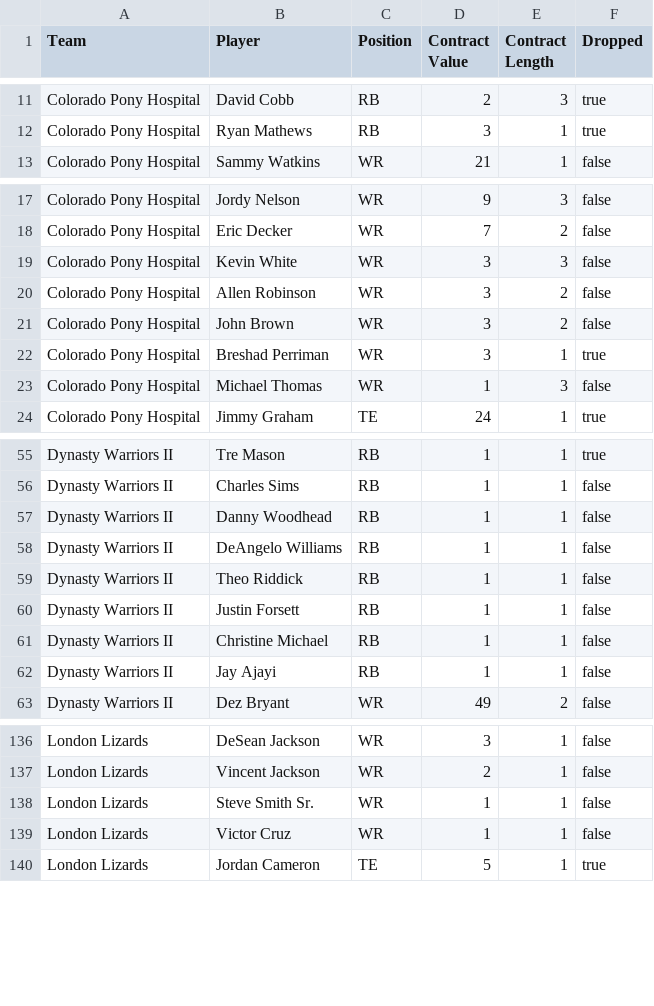
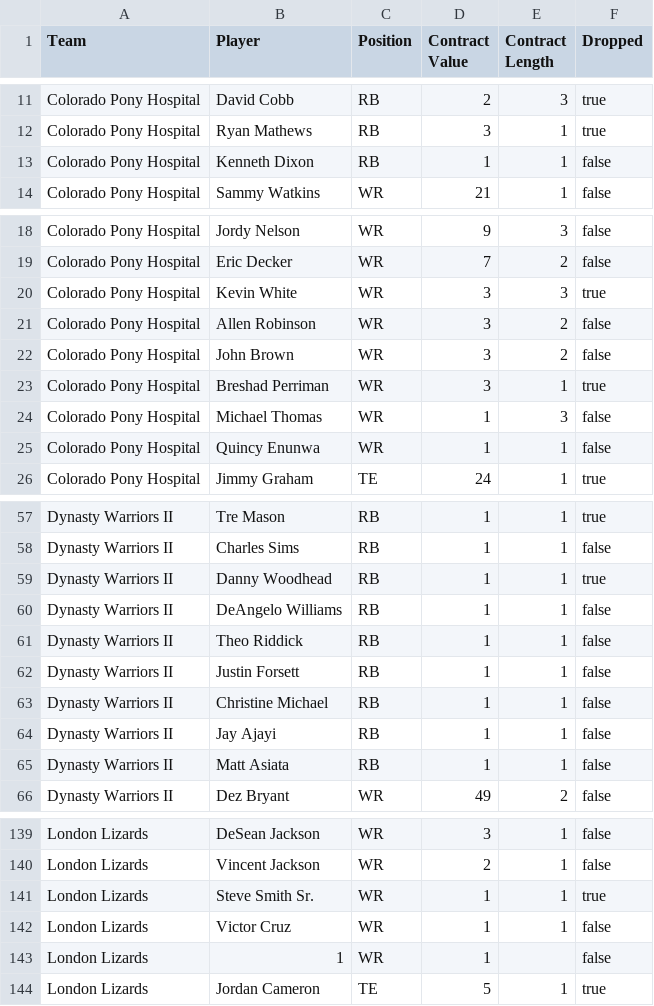
Before and after one commit to moyden/moyden.github.io, a CSV file: dynasty/data.csv, drawn as a sheet; only a part is shown, gaps mark what is left out.

```diff
--- a/dynasty/data.csv
+++ b/dynasty/data.csv
@@ -12,2 +12,3 @@ Colorado Pony Hospital,David Cobb,RB,2,3,true
 Colorado Pony Hospital,Ryan Mathews,RB,3,1,true
+Colorado Pony Hospital,Kenneth Dixon,RB,1,1,false
 Colorado Pony Hospital,Sammy Watkins,WR,21,1,false
@@ -18,3 +19,3 @@ Colorado Pony Hospital,Jordy Nelson,WR,9,3,false
 Colorado Pony Hospital,Eric Decker,WR,7,2,false
-Colorado Pony Hospital,Kevin White,WR,3,3,false
+Colorado Pony Hospital,Kevin White,WR,3,3,true
 Colorado Pony Hospital,Allen Robinson,WR,3,2,false
@@ -23,2 +24,3 @@ Colorado Pony Hospital,Breshad Perriman,WR,3,1,true
 Colorado Pony Hospital,Michael Thomas,WR,1,3,false
+Colorado Pony Hospital,Quincy Enunwa,WR,1,1,false
 Colorado Pony Hospital,Jimmy Graham,TE,24,1,true
@@ -56,3 +58,3 @@ Dynasty Warriors II,Tre Mason,RB,1,1,true
 Dynasty Warriors II,Charles Sims,RB,1,1,false
-Dynasty Warriors II,Danny Woodhead,RB,1,1,false
+Dynasty Warriors II,Danny Woodhead,RB,1,1,true
 Dynasty Warriors II,DeAngelo Williams,RB,1,1,false
@@ -62,2 +64,3 @@ Dynasty Warriors II,Christine Michael,RB,1,1,false
 Dynasty Warriors II,Jay Ajayi,RB,1,1,false
+Dynasty Warriors II,Matt Asiata,RB,1,1,false
 Dynasty Warriors II,Dez Bryant,WR,49,2,false
@@ -137,4 +140,5 @@ London Lizards,DeSean Jackson,WR,3,1,false
 London Lizards,Vincent Jackson,WR,2,1,false
-London Lizards,Steve Smith Sr.,WR,1,1,false
+London Lizards,Steve Smith Sr.,WR,1,1,true
 London Lizards,Victor Cruz,WR,1,1,false
+London Lizards,1,WR,1,,false
 London Lizards,Jordan Cameron,TE,5,1,true
```
Also changed, not shown: 12 other files.
